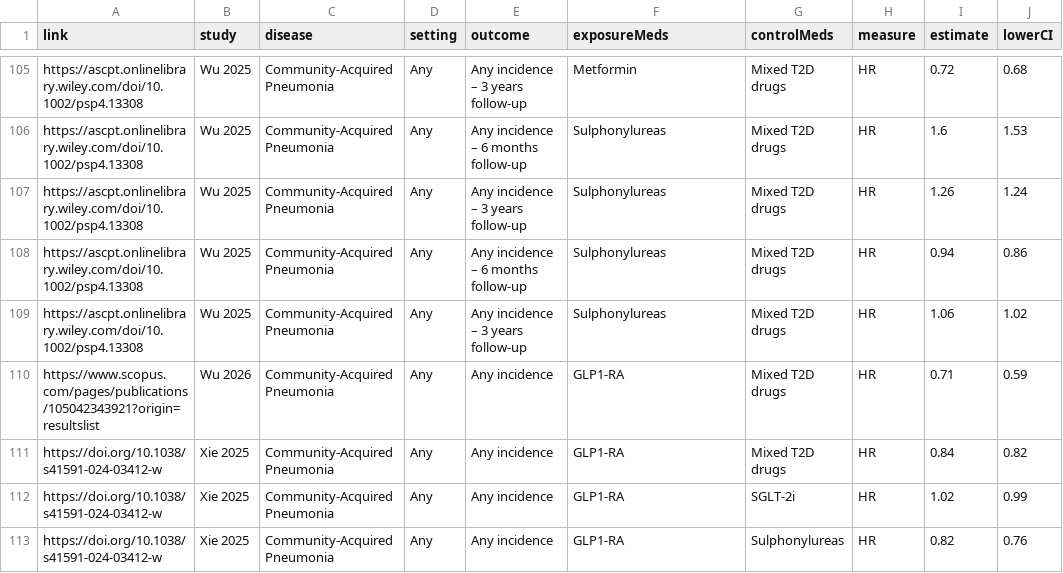
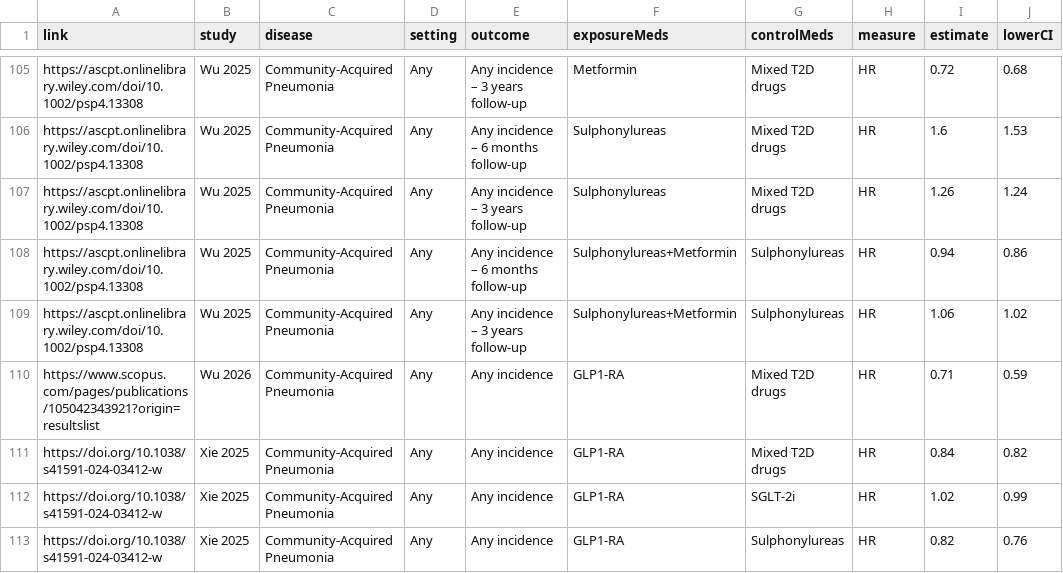
Before and after one commit to BoheeLEE/lungdisease_dashboard, a CSV file: data/data.csv, drawn as a sheet; only a part is shown, gaps mark what is left out; the diff names each change by its address in the sheet, - before the commit and + after, or states it on an @@ line.

Commit message:
Update data.csv

```diff
--- a/data/data.csv
+++ b/data/data.csv
-F108:F109 (exposureMeds): Sulphonylureas
+F108:F109 (exposureMeds): Sulphonylureas+Metformin
-G108:G109 (controlMeds): Mixed T2D drugs
+G108:G109 (controlMeds): Sulphonylureas
```
